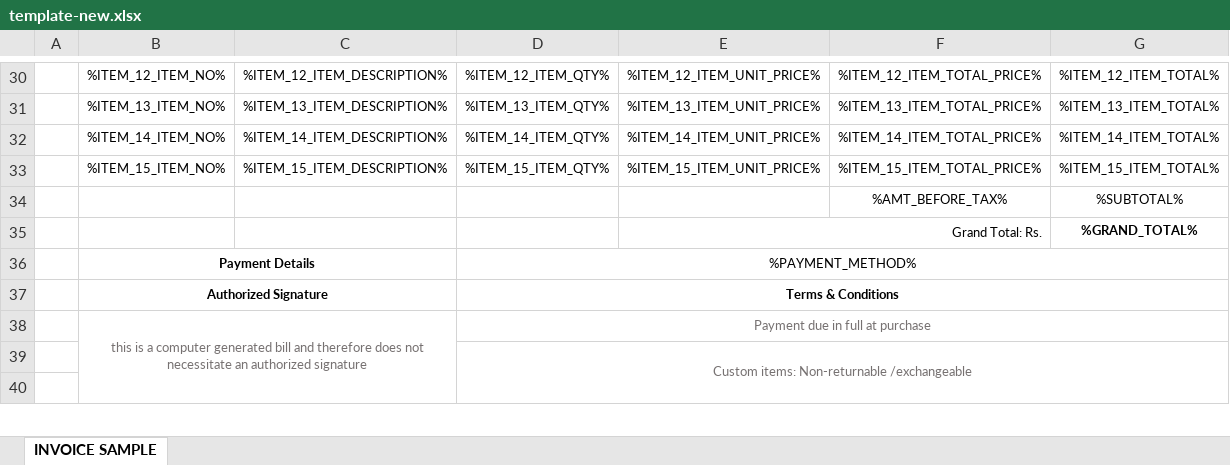
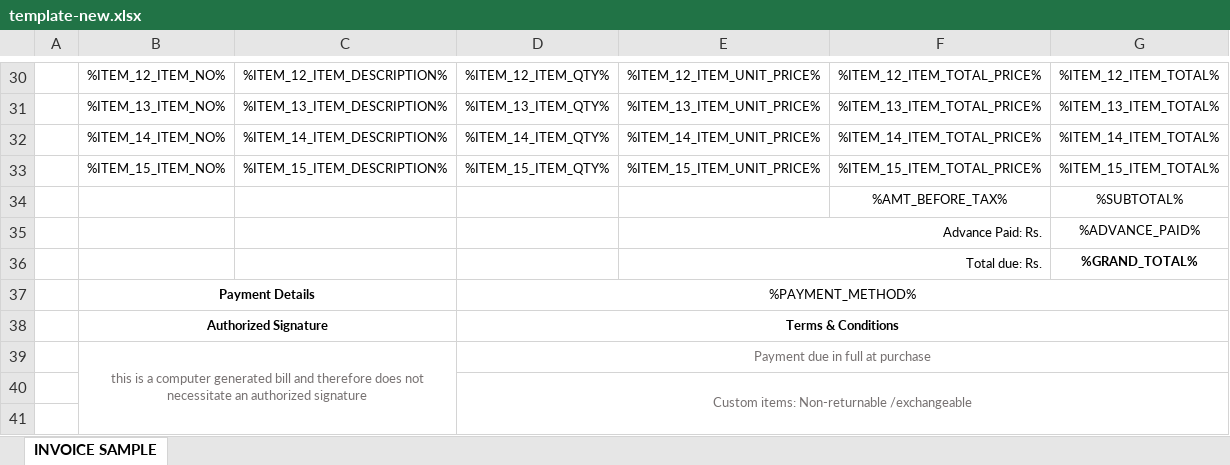
Before and after one commit to BlitzJB/invoice-template-gen, an Excel workbook: template-new.xlsx, sheet INVOICE SAMPLE, drawn as a sheet; only a part is shown, gaps mark what is left out; values as stored, in another font and other column widths than the file's, no borders; charts and pictures not drawn; addresses are those after the commit; the diff names each change by its address in the sheet, - before the commit and + after, or states it on an @@ line.

Commit message:
updated template

```diff
--- a/template-new.xlsx (sheet INVOICE SAMPLE)
+++ b/template-new.xlsx (sheet INVOICE SAMPLE)
+row 35:  |  |  |  | Advance Paid: Rs. |  | %ADVANCE_PAID%
-E36: Grand Total: Rs.
+E36: Total due: Rs.
```
Also changed, not shown: 2 other files.
